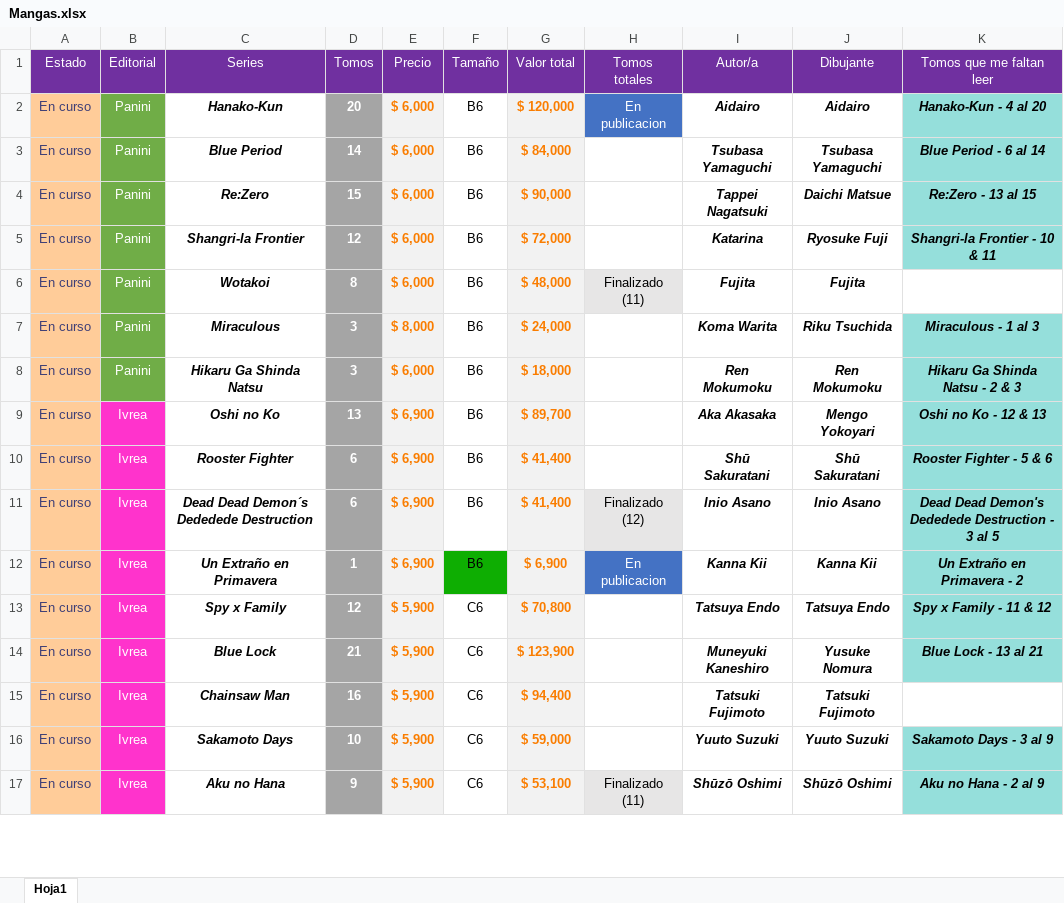
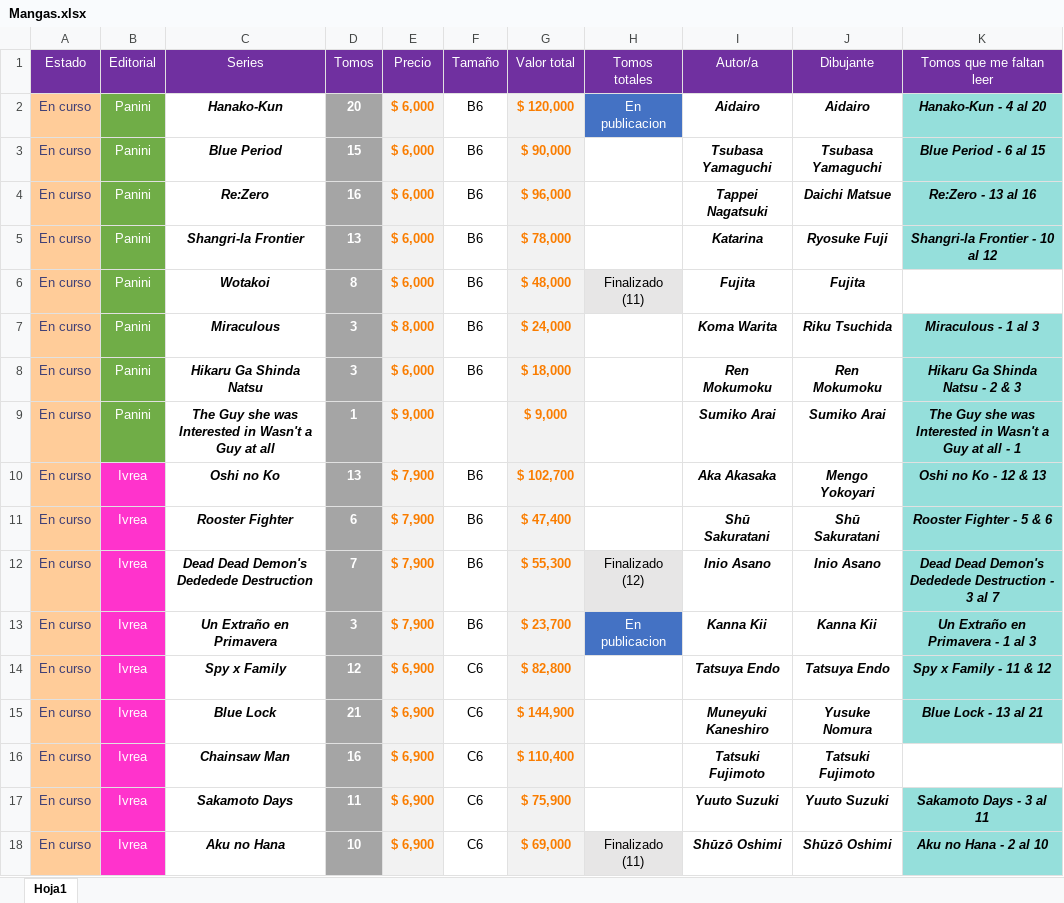
Before and after one commit to Nahuewe/mangas, an Excel workbook: assets/Mangas.xlsx, sheet Hoja1, drawn as a sheet; only a part is shown; values as stored, in another font and other column widths than the file's, no borders; conditional formats not drawn; addresses are those after the commit; the diff covers the shown part only; the diff names each change by its address in the sheet, - before the commit and + after, or states it on an @@ line.

```diff
--- a/assets/Mangas.xlsx (sheet Hoja1)
+++ b/assets/Mangas.xlsx (sheet Hoja1)
-D3 (Tomos): 14
+D3 (Tomos): 15
-G3 (Valor total): $ 84,000
+G3 (Valor total): $ 90,000
-K3 (Tomos que me faltan leer): Blue Period - 6 al 14
+K3 (Tomos que me faltan leer): Blue Period - 6 al 15
-D4 (Tomos): 15
+D4 (Tomos): 16
-G4 (Valor total): $ 90,000
+G4 (Valor total): $ 96,000
-K4 (Tomos que me faltan leer): Re:Zero - 13 al 15
+K4 (Tomos que me faltan leer): Re:Zero - 13 al 16
-D5 (Tomos): 12
+D5 (Tomos): 13
-G5 (Valor total): $ 72,000
+G5 (Valor total): $ 78,000
-K5 (Tomos que me faltan leer): Shangri-la Frontier - 10 & 11
+K5 (Tomos que me faltan leer): Shangri-la Frontier - 10 al 12
+row 9: En curso | Panini | The Guy she was Interested in Wasn't a Guy at all | 1 | $ 9,000 | A5 | $ 9,000 | En publicacion | Sumiko Arai | Sumiko Arai | The Guy she was Interested in Wasn't a Guy at all - 1
-E10:E13 (Precio): $ 6,900
+E10:E13 (Precio): $ 7,900
-G10 (Valor total): $ 89,700
+G10 (Valor total): $ 102,700
-G11 (Valor total): $ 41,400
+G11 (Valor total): $ 47,400
-C12 (Series): Dead Dead Demon´s Dededede Destruction
+C12 (Series): Dead Dead Demon's Dededede Destruction
-D12 (Tomos): 6
+D12 (Tomos): 7
-G12 (Valor total): $ 41,400
+G12 (Valor total): $ 55,300
-K12 (Tomos que me faltan leer): …3 al 5
+K12 (Tomos que me faltan leer): …3 al 7
-D13 (Tomos): 1
+D13 (Tomos): 3
-F13 fill: #0EAE02
+F13 fill: none
-G13 (Valor total): $ 6,900
+G13 (Valor total): $ 23,700
-K13 (Tomos que me faltan leer): Un Extraño en Primavera - 2
+K13 (Tomos que me faltan leer): Un Extraño en Primavera - 1 al 3
-E14:E18 (Precio): $ 5,900
+E14:E18 (Precio): $ 6,900
-G14 (Valor total): $ 70,800
+G14 (Valor total): $ 82,800
-G15 (Valor total): $ 123,900
+G15 (Valor total): $ 144,900
-G16 (Valor total): $ 94,400
+G16 (Valor total): $ 110,400
-D17 (Tomos): 10
+D17 (Tomos): 11
-G17 (Valor total): $ 59,000
+G17 (Valor total): $ 75,900
-K17 (Tomos que me faltan leer): Sakamoto Days - 3 al 9
+K17 (Tomos que me faltan leer): Sakamoto Days - 3 al 11
-D18 (Tomos): 9
+D18 (Tomos): 10
-G18 (Valor total): $ 53,100
+G18 (Valor total): $ 69,000
-K18 (Tomos que me faltan leer): Aku no Hana - 2 al 9
+K18 (Tomos que me faltan leer): Aku no Hana - 2 al 10
```
Also changed, not shown: 4 added rows, 1 removed row, 120 edited cells and cell formats elsewhere in this sheet, formulas that keep their value, 2 other files.
